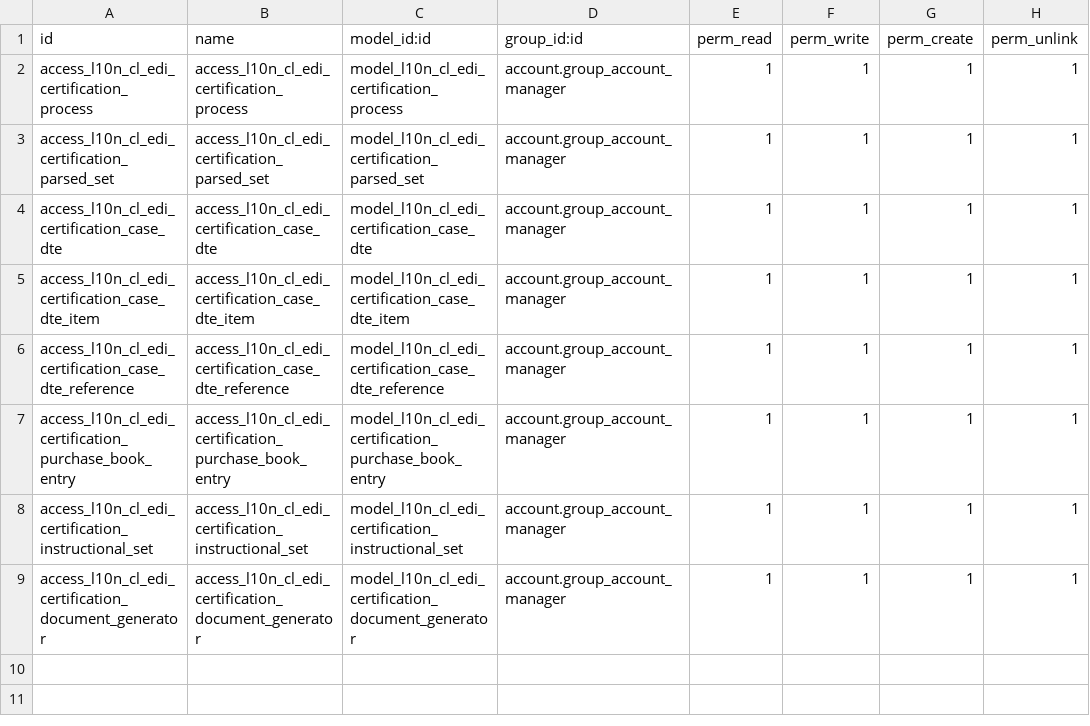
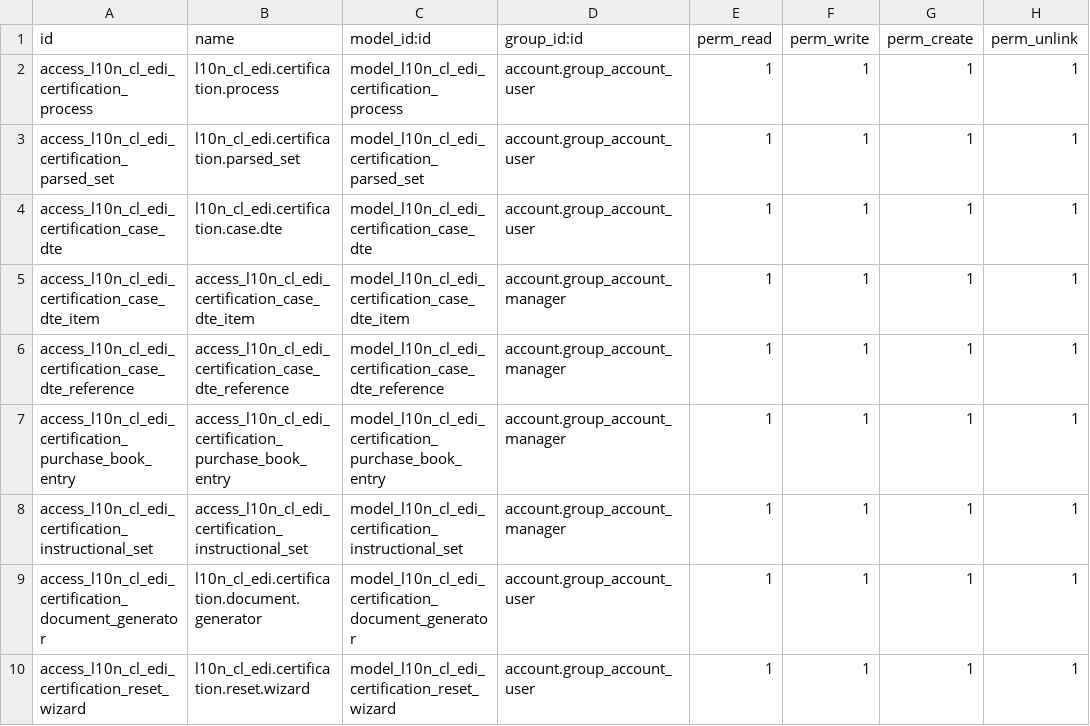
Before and after one commit to mediabox-cl/l10n_cl_edi_certification, a CSV file: security/ir.model.access.csv, drawn as a sheet.

Commit message:
Add certification reset wizard and enhance document generation flow; include new views and data files for the reset wizard, improve invoice handling in CertificationDocumentGenerator with better state management and logging, and implement automatic recovery of lost relationships in CertificationProcess for improved data integrity.

```diff
--- a/security/ir.model.access.csv
+++ b/security/ir.model.access.csv
@@ -1,5 +1,5 @@
 id,name,model_id:id,group_id:id,perm_read,perm_write,perm_create,perm_unlink
-access_l10n_cl_edi_certification_process,access_l10n_cl_edi_certification_process,model_l10n_cl_edi_certification_process,account.group_account_manager,1,1,1,1
-access_l10n_cl_edi_certification_parsed_set,access_l10n_cl_edi_certification_parsed_set,model_l10n_cl_edi_certification_parsed_set,account.group_account_manager,1,1,1,1
-access_l10n_cl_edi_certification_case_dte,access_l10n_cl_edi_certification_case_dte,model_l10n_cl_edi_certification_case_dte,account.group_account_manager,1,1,1,1
+access_l10n_cl_edi_certification_process,l10n_cl_edi.certification.process,model_l10n_cl_edi_certification_process,account.group_account_user,1,1,1,1
+access_l10n_cl_edi_certification_parsed_set,l10n_cl_edi.certification.parsed_set,model_l10n_cl_edi_certification_parsed_set,account.group_account_user,1,1,1,1
+access_l10n_cl_edi_certification_case_dte,l10n_cl_edi.certification.case.dte,model_l10n_cl_edi_certification_case_dte,account.group_account_user,1,1,1,1
 access_l10n_cl_edi_certification_case_dte_item,access_l10n_cl_edi_certification_case_dte_item,model_l10n_cl_edi_certification_case_dte_item,account.group_account_manager,1,1,1,1
@@ -8,2 +8,3 @@ access_l10n_cl_edi_certification_purchase_book_entry,access_l10n_cl_edi_certific
 access_l10n_cl_edi_certification_instructional_set,access_l10n_cl_edi_certification_instructional_set,model_l10n_cl_edi_certification_instructional_set,account.group_account_manager,1,1,1,1
-access_l10n_cl_edi_certification_document_generator,access_l10n_cl_edi_certification_document_generator,model_l10n_cl_edi_certification_document_generator,account.group_account_manager,1,1,1,1
+access_l10n_cl_edi_certification_document_generator,l10n_cl_edi.certification.document.generator,model_l10n_cl_edi_certification_document_generator,account.group_account_user,1,1,1,1
+access_l10n_cl_edi_certification_reset_wizard,l10n_cl_edi.certification.reset.wizard,model_l10n_cl_edi_certification_reset_wizard,account.group_account_user,1,1,1,1
```
Also changed, not shown: 8 other files.
